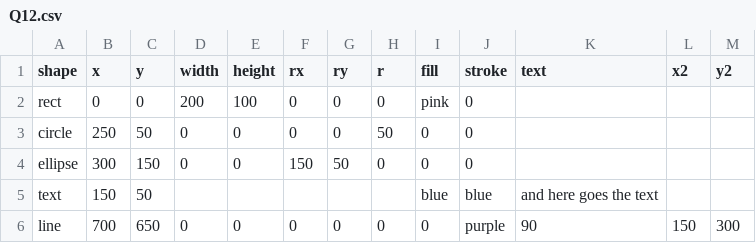
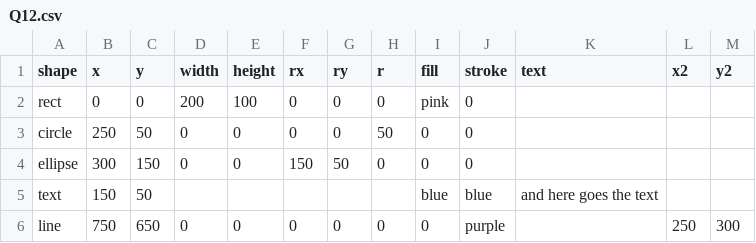
Before and after one commit to MonaKaddura1/Test, a CSV file: Q12.csv, drawn as a sheet.

Commit message:
Update Q12.csv

```diff
--- a/Q12.csv
+++ b/Q12.csv
@@ -5,2 +5,2 @@ ellipse,300,150,0,0,150,50,0,0,0,,,,,
 text,150,50,,,,,,blue,blue,"and here goes the text",,,,
-line,700,650,0,0,0,0,0,0,purple,90,150,300
+line,750,650,0,0,0,0,0,0,purple,,250,300
```
